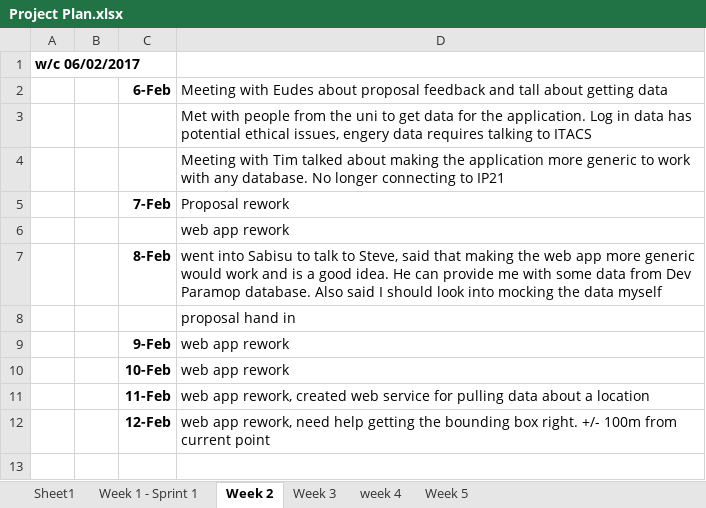
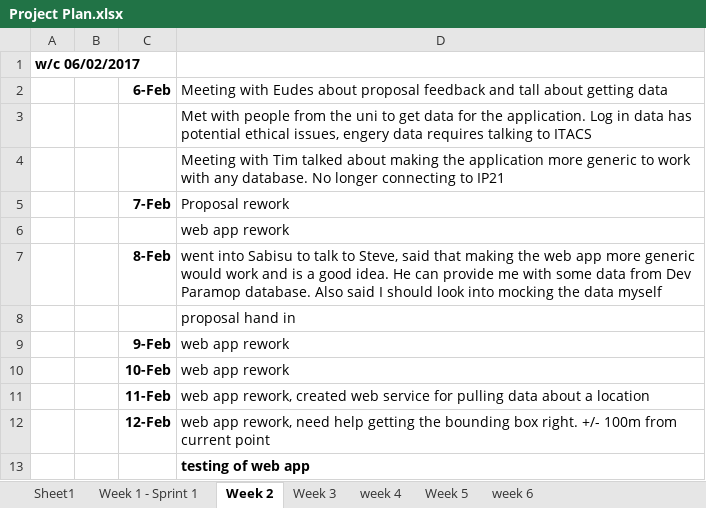
Before and after one commit to matthewfrost/FYPRepo, an Excel workbook: Project Plan.xlsx, sheet Week 2, drawn as a sheet; values as stored, in another font and other column widths than the file's, no borders; the diff names each change by its address in the sheet, - before the commit and + after, or states it on an @@ line.

```diff
--- a/Project Plan.xlsx (sheet Week 2)
+++ b/Project Plan.xlsx (sheet Week 2)
+sheet tab: week 6
+row 13:  |  |  | testing of web app
```
Also changed, not shown: sheet Week 5, sheet Week 3, sheet week 4, sheet Week 1 - Sprint 1, 26 other files.
